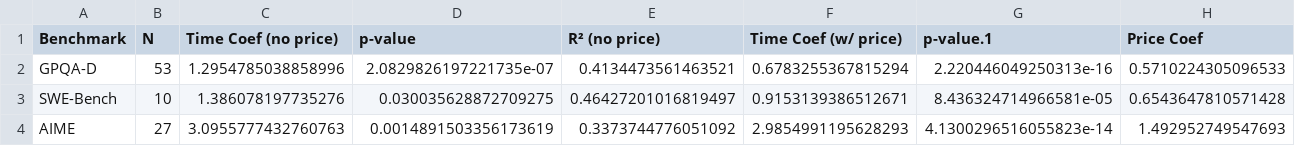
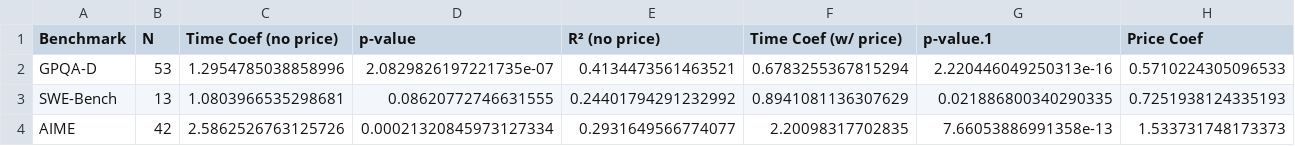
Before and after one commit to hansgundlach/Algorithmic_Progress_Inference, a CSV file: results/performance_trend_comparison.csv, drawn as a sheet; only a part is shown; the diff covers the shown part only; the diff names each change by its address in the sheet, - before the commit and + after, or states it on an @@ line.

```diff
--- a/results/performance_trend_comparison.csv
+++ b/results/performance_trend_comparison.csv
-B3 (N): 10
+B3 (N): 13
-C3 (Time Coef (no price)): 1.386078197735276
+C3 (Time Coef (no price)): 1.0803966535298681
-D3 (p-value): 0.030035628872709275
+D3 (p-value): 0.08620772746631555
-E3 (R² (no price)): 0.46427201016819497
+E3 (R² (no price)): 0.24401794291232992
-F3 (Time Coef (w/ price)): 0.9153139386512671
+F3 (Time Coef (w/ price)): 0.8941081136307629
-G3 (p-value.1): 8.436324714966581e-05
+G3 (p-value.1): 0.021886800340290335
-H3 (Price Coef): 0.6543647810571428
+H3 (Price Coef): 0.7251938124335193
-B4 (N): 27
+B4 (N): 42
-C4 (Time Coef (no price)): 3.0955777432760763
+C4 (Time Coef (no price)): 2.5862526763125726
-D4 (p-value): 0.0014891503356173619
+D4 (p-value): 0.00021320845973127334
-E4 (R² (no price)): 0.3373744776051092
+E4 (R² (no price)): 0.2931649566774077
-F4 (Time Coef (w/ price)): 2.9854991195628293
+F4 (Time Coef (w/ price)): 2.20098317702835
-G4 (p-value.1): 4.1300296516055823e-14
+G4 (p-value.1): 7.66053886991358e-13
-H4 (Price Coef): 1.492952749547693
+H4 (Price Coef): 1.533731748173373
```
Also changed, not shown: 8 edited cells elsewhere in this file, data/swe_price_reduction_models.csv, results/aime_training_compute_regression.csv, 20 other files.
